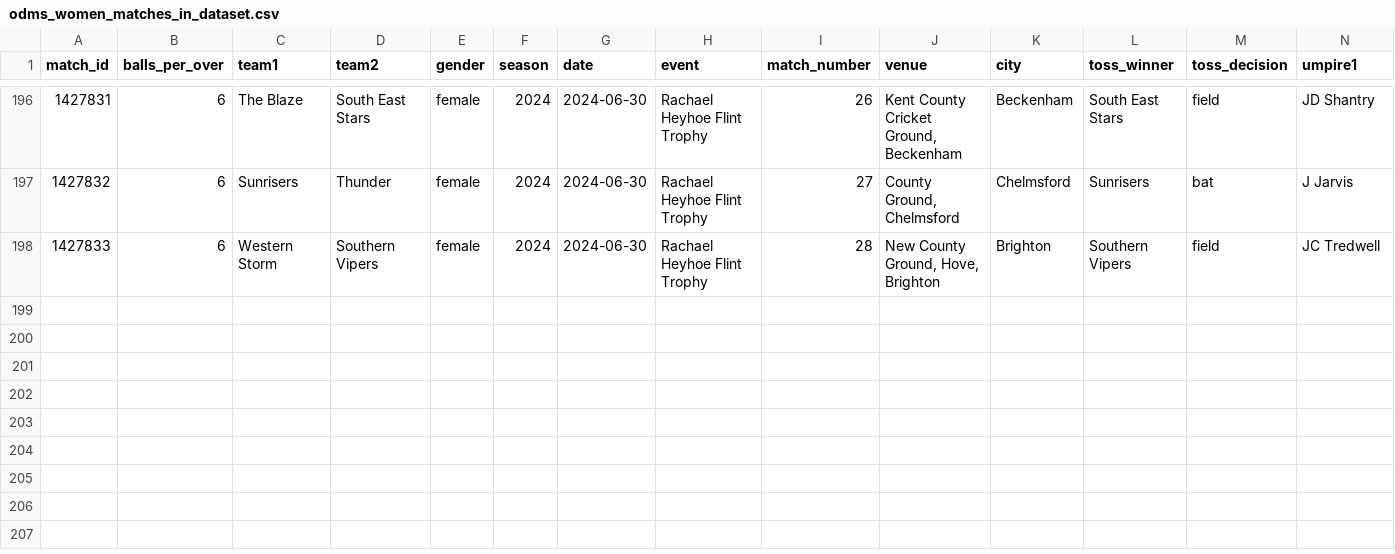
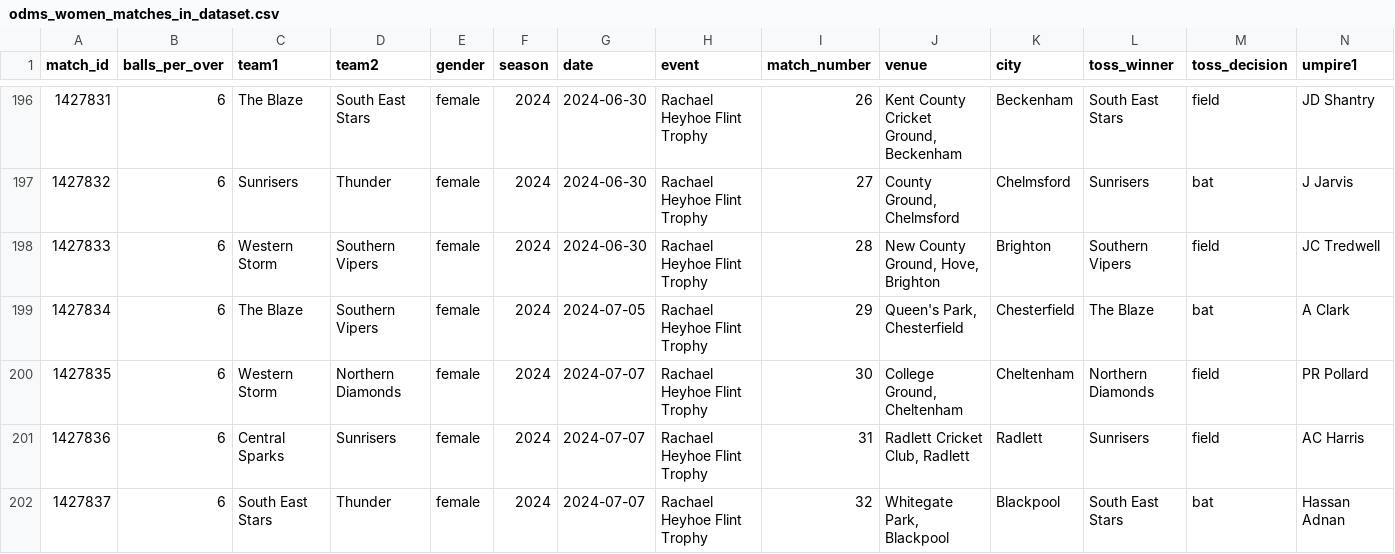
Before and after one commit to CooperDenny/CricketStatsHub, a CSV file: Database/One-day matches/odms_women_matches_in_dataset.csv, drawn as a sheet; only a part is shown, gaps mark what is left out; rows hold the shown columns only; the diff names each change by its address in the sheet, - before the commit and + after, or states it on an @@ line.

```diff
--- a/Database/One-day matches/odms_women_matches_in_dataset.csv
+++ b/Database/One-day matches/odms_women_matches_in_dataset.csv
+row 199: 1427834 | 6 | The Blaze | Southern Vipers | female | 2024 | 2024-07-05 | Rachael Heyhoe Flint Trophy | 29 | Queen's Park, Chesterfield | Chesterfield | The Blaze | bat | A Clark
+row 200: 1427835 | 6 | Western Storm | Northern Diamonds | female | 2024 | 2024-07-07 | Rachael Heyhoe Flint Trophy | 30 | College Ground, Cheltenham | Cheltenham | Northern Diamonds | field | PR Pollard
+row 201: 1427836 | 6 | Central Sparks | Sunrisers | female | 2024 | 2024-07-07 | Rachael Heyhoe Flint Trophy | 31 | Radlett Cricket Club, Radlett | Radlett | Sunrisers | field | AC Harris
+row 202: 1427837 | 6 | South East Stars | Thunder | female | 2024 | 2024-07-07 | Rachael Heyhoe Flint Trophy | 32 | Whitegate Park, Blackpool | Blackpool | South East Stars | bat | Hassan Adnan
```
Also changed, not shown: Database/Lanka Premier League/lpl_matches_in_dataset.csv, Database/Major League Cricket/mlc_matches_in_dataset.csv, 14 other files.
